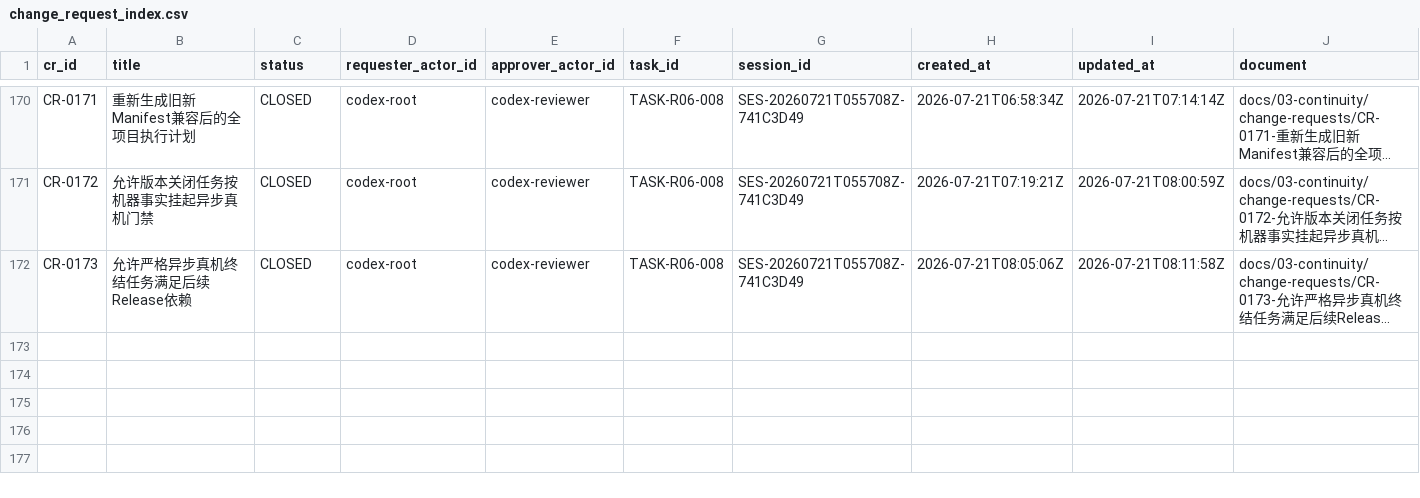
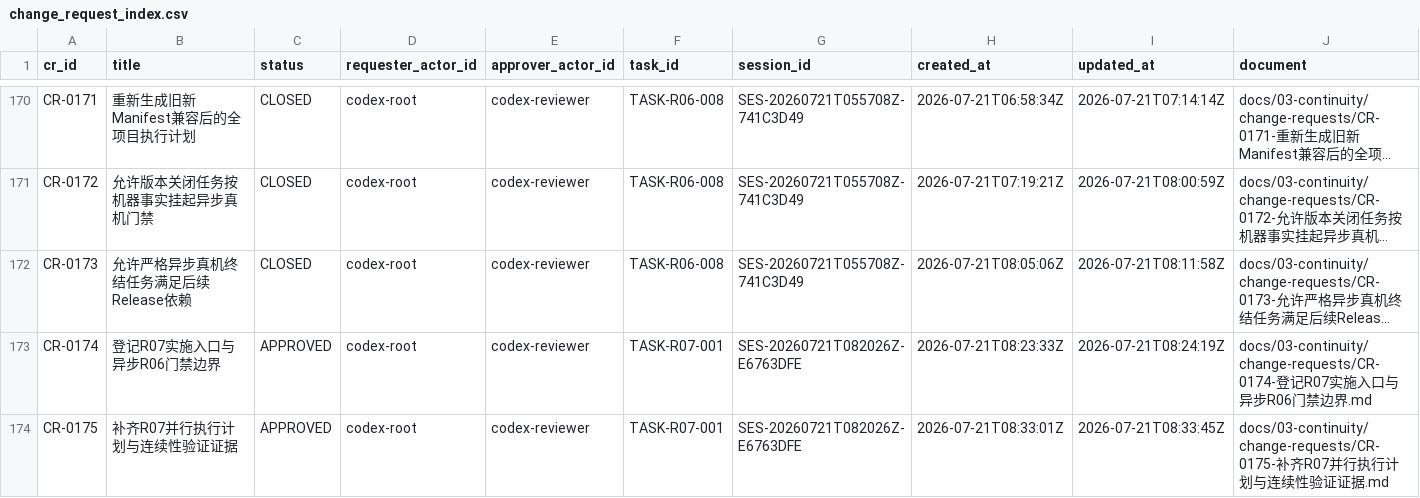
Before and after one commit to fei613293175/hhy, a CSV file: catalogs/change_request_index.csv, drawn as a sheet; only a part is shown, gaps mark what is left out; long unchanged cells end in …; rows hold the shown columns only; the diff names each change by its address in the sheet, - before the commit and + after, or states it on an @@ line.

Commit message:
[STORY-R07-005] chore(governance): open R07 implementation
Task-ID: TASK-R07-001

Session-ID: SES-20260721T082026Z-E6763DFE

Checkpoint-ID: CP-SES-20260721T082026Z-E6763DFE-0003

Tests: PASS:api-contract,context-pack-parallel-policy,continuity-doctor,continuity-self-test,program-execution-plan,r07-documentation,r07-release-artifacts,v123-continuity-strict

CR: CR-0174,CR-0175

Story-ID: STORY-R07-005

```diff
--- a/catalogs/change_request_index.csv
+++ b/catalogs/change_request_index.csv
+row 173: CR-0174 | 登记R07实施入口与异步R06门禁边界 | APPROVED | codex-root | codex-reviewer | TASK-R07-001 | SES-20260721T082026Z-E6763DFE | 2026-07-21T08:23:33Z | 2026-07-21T08:24:19Z | docs/03-continuity/change-requests/CR-0174-登记R07实施入口与异步R06门禁边界.md
+row 174: CR-0175 | 补齐R07并行执行计划与连续性验证证据 | APPROVED | codex-root | codex-reviewer | TASK-R07-001 | SES-20260721T082026Z-E6763DFE | 2026-07-21T08:33:01Z | 2026-07-21T08:33:45Z | docs/03-continuity/change-requests/CR-0175-补齐R07并行执行计划与连续性验证证据.md
```
Also changed, not shown: catalogs/session_index.csv, catalogs/task_transition_ledger.csv, 29 other files.
